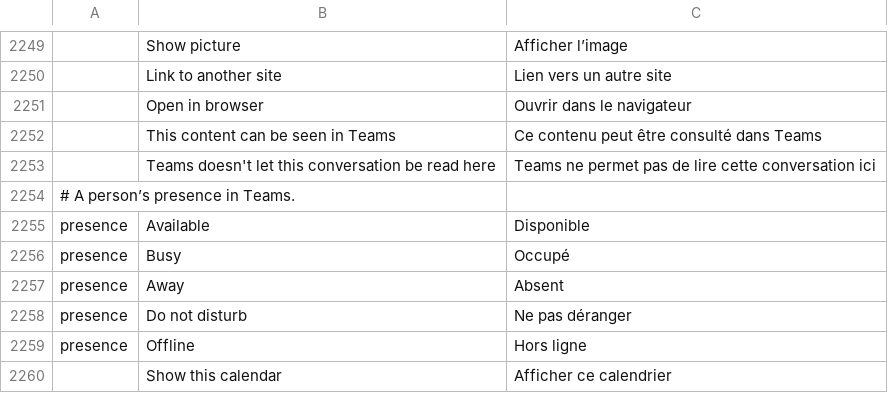
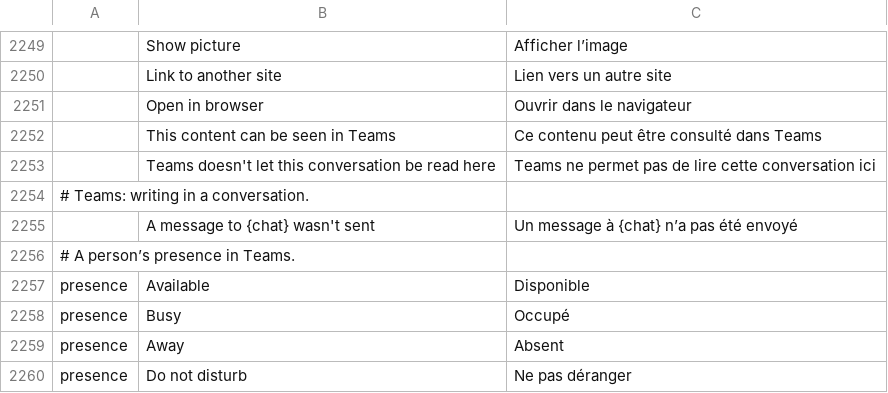
Before and after one commit to dgaudin/quatrelle, a TSV file: crates/ui-egui/src/i18n/fr.tsv, drawn as a sheet; only a part is shown, gaps mark what is left out; the shorter side is filled out with more unchanged rows; the diff names each change by its address in the sheet, - before the commit and + after, or states it on an @@ line.

```diff
--- a/crates/ui-egui/src/i18n/fr.tsv
+++ b/crates/ui-egui/src/i18n/fr.tsv
+row 2254: # Teams: writing in a conversation.
+row 2255:  | A message to {chat} wasn't sent | Un message à {chat} n’a pas été envoyé
```
Also changed, not shown: crates/ui-egui/src/i18n/de.tsv, crates/ui-egui/src/i18n/it.tsv, 15 other files.
